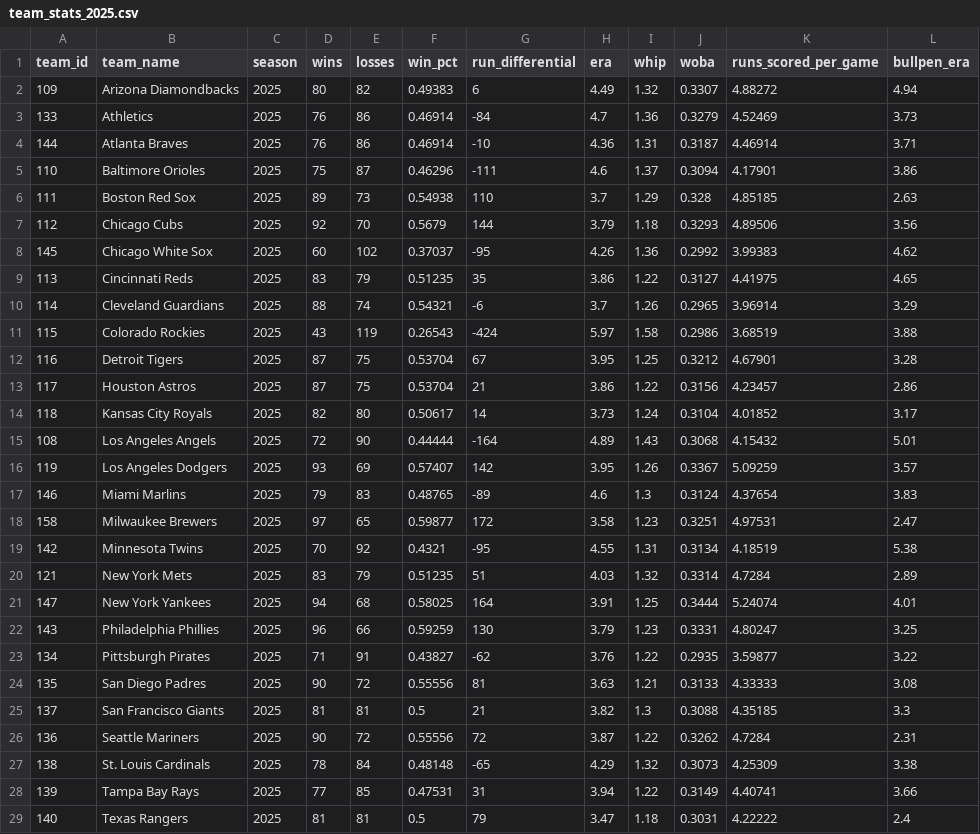
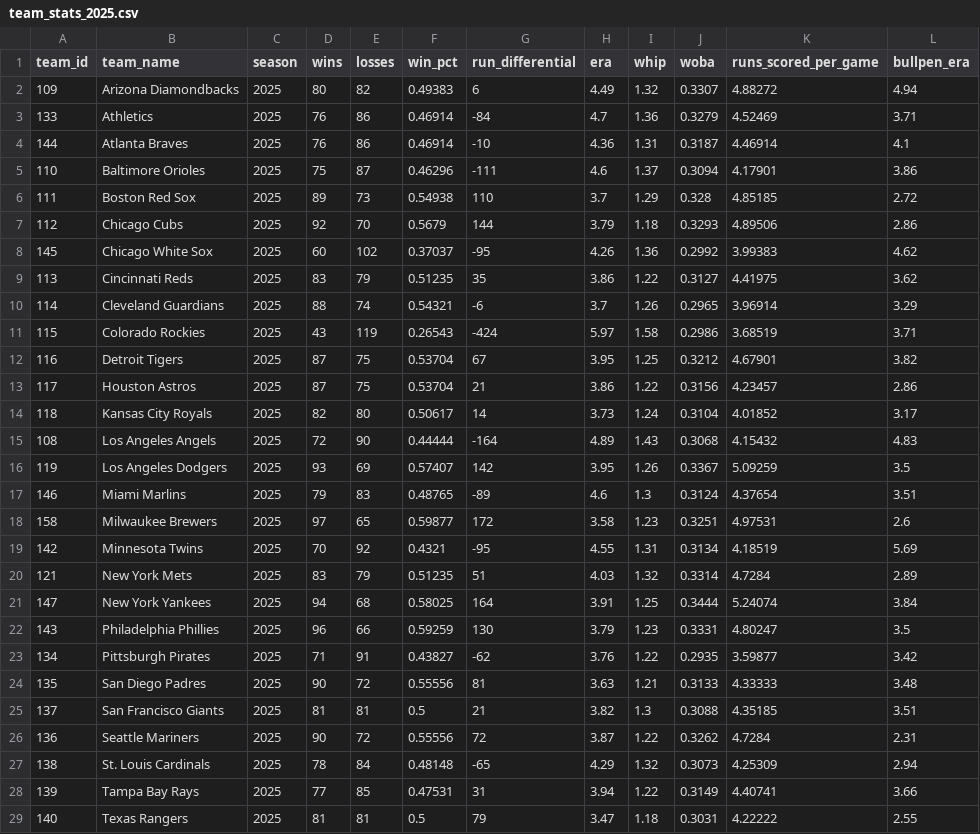
Before and after one commit to DaSeipel/bettingsim, a CSV file: data/mlb/team_stats_2025.csv, drawn as a sheet; only a part is shown; the diff covers the shown part only.

```diff
--- a/data/mlb/team_stats_2025.csv
+++ b/data/mlb/team_stats_2025.csv
@@ -2,28 +2,28 @@ team_id,team_name,season,wins,losses,win_pct,run_differential,era,whip,woba,runs
 109,Arizona Diamondbacks,2025,80,82,0.49383,6,4.49,1.32,0.3307,4.88272,4.94
-133,Athletics,2025,76,86,0.46914,-84,4.7,1.36,0.3279,4.52469,3.73
-144,Atlanta Braves,2025,76,86,0.46914,-10,4.36,1.31,0.3187,4.46914,3.71
+133,Athletics,2025,76,86,0.46914,-84,4.7,1.36,0.3279,4.52469,3.71
+144,Atlanta Braves,2025,76,86,0.46914,-10,4.36,1.31,0.3187,4.46914,4.1
 110,Baltimore Orioles,2025,75,87,0.46296,-111,4.6,1.37,0.3094,4.17901,3.86
-111,Boston Red Sox,2025,89,73,0.54938,110,3.7,1.29,0.328,4.85185,2.63
-112,Chicago Cubs,2025,92,70,0.5679,144,3.79,1.18,0.3293,4.89506,3.56
+111,Boston Red Sox,2025,89,73,0.54938,110,3.7,1.29,0.328,4.85185,2.72
+112,Chicago Cubs,2025,92,70,0.5679,144,3.79,1.18,0.3293,4.89506,2.86
 145,Chicago White Sox,2025,60,102,0.37037,-95,4.26,1.36,0.2992,3.99383,4.62
-113,Cincinnati Reds,2025,83,79,0.51235,35,3.86,1.22,0.3127,4.41975,4.65
+113,Cincinnati Reds,2025,83,79,0.51235,35,3.86,1.22,0.3127,4.41975,3.62
 114,Cleveland Guardians,2025,88,74,0.54321,-6,3.7,1.26,0.2965,3.96914,3.29
-115,Colorado Rockies,2025,43,119,0.26543,-424,5.97,1.58,0.2986,3.68519,3.88
-116,Detroit Tigers,2025,87,75,0.53704,67,3.95,1.25,0.3212,4.67901,3.28
+115,Colorado Rockies,2025,43,119,0.26543,-424,5.97,1.58,0.2986,3.68519,3.71
+116,Detroit Tigers,2025,87,75,0.53704,67,3.95,1.25,0.3212,4.67901,3.82
 117,Houston Astros,2025,87,75,0.53704,21,3.86,1.22,0.3156,4.23457,2.86
 118,Kansas City Royals,2025,82,80,0.50617,14,3.73,1.24,0.3104,4.01852,3.17
-108,Los Angeles Angels,2025,72,90,0.44444,-164,4.89,1.43,0.3068,4.15432,5.01
-119,Los Angeles Dodgers,2025,93,69,0.57407,142,3.95,1.26,0.3367,5.09259,3.57
-146,Miami Marlins,2025,79,83,0.48765,-89,4.6,1.3,0.3124,4.37654,3.83
-158,Milwaukee Brewers,2025,97,65,0.59877,172,3.58,1.23,0.3251,4.97531,2.47
-142,Minnesota Twins,2025,70,92,0.4321,-95,4.55,1.31,0.3134,4.18519,5.38
+108,Los Angeles Angels,2025,72,90,0.44444,-164,4.89,1.43,0.3068,4.15432,4.83
+119,Los Angeles Dodgers,2025,93,69,0.57407,142,3.95,1.26,0.3367,5.09259,3.5
+146,Miami Marlins,2025,79,83,0.48765,-89,4.6,1.3,0.3124,4.37654,3.51
+158,Milwaukee Brewers,2025,97,65,0.59877,172,3.58,1.23,0.3251,4.97531,2.6
+142,Minnesota Twins,2025,70,92,0.4321,-95,4.55,1.31,0.3134,4.18519,5.69
 121,New York Mets,2025,83,79,0.51235,51,4.03,1.32,0.3314,4.7284,2.89
-147,New York Yankees,2025,94,68,0.58025,164,3.91,1.25,0.3444,5.24074,4.01
-143,Philadelphia Phillies,2025,96,66,0.59259,130,3.79,1.23,0.3331,4.80247,3.25
-134,Pittsburgh Pirates,2025,71,91,0.43827,-62,3.76,1.22,0.2935,3.59877,3.22
-135,San Diego Padres,2025,90,72,0.55556,81,3.63,1.21,0.3133,4.33333,3.08
-137,San Francisco Giants,2025,81,81,0.5,21,3.82,1.3,0.3088,4.35185,3.3
+147,New York Yankees,2025,94,68,0.58025,164,3.91,1.25,0.3444,5.24074,3.84
+143,Philadelphia Phillies,2025,96,66,0.59259,130,3.79,1.23,0.3331,4.80247,3.5
+134,Pittsburgh Pirates,2025,71,91,0.43827,-62,3.76,1.22,0.2935,3.59877,3.42
+135,San Diego Padres,2025,90,72,0.55556,81,3.63,1.21,0.3133,4.33333,3.48
+137,San Francisco Giants,2025,81,81,0.5,21,3.82,1.3,0.3088,4.35185,3.51
 136,Seattle Mariners,2025,90,72,0.55556,72,3.87,1.22,0.3262,4.7284,2.31
-138,St. Louis Cardinals,2025,78,84,0.48148,-65,4.29,1.32,0.3073,4.25309,3.38
+138,St. Louis Cardinals,2025,78,84,0.48148,-65,4.29,1.32,0.3073,4.25309,2.94
 139,Tampa Bay Rays,2025,77,85,0.47531,31,3.94,1.22,0.3149,4.40741,3.66
-140,Texas Rangers,2025,81,81,0.5,79,3.47,1.18,0.3031,4.22222,2.4
+140,Texas Rangers,2025,81,81,0.5,79,3.47,1.18,0.3031,4.22222,2.55
```
Also changed, not shown: 1 edited cell elsewhere in this file, data/mlb/pitcher_stats.csv, data/mlb/recent_form.csv, 6 other files.
